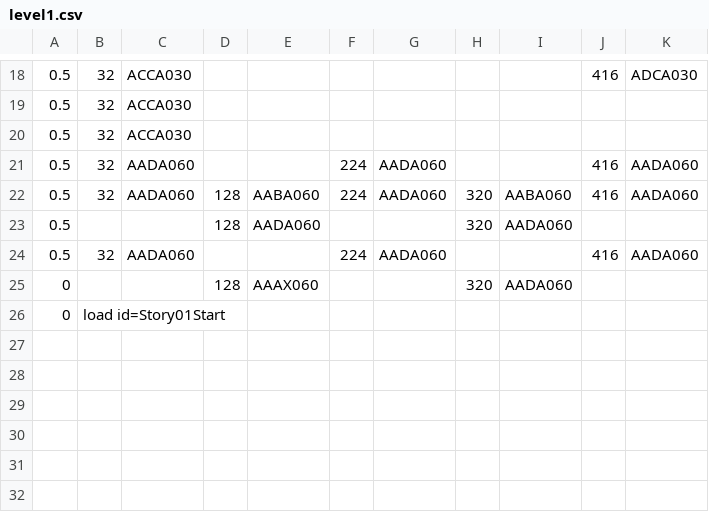
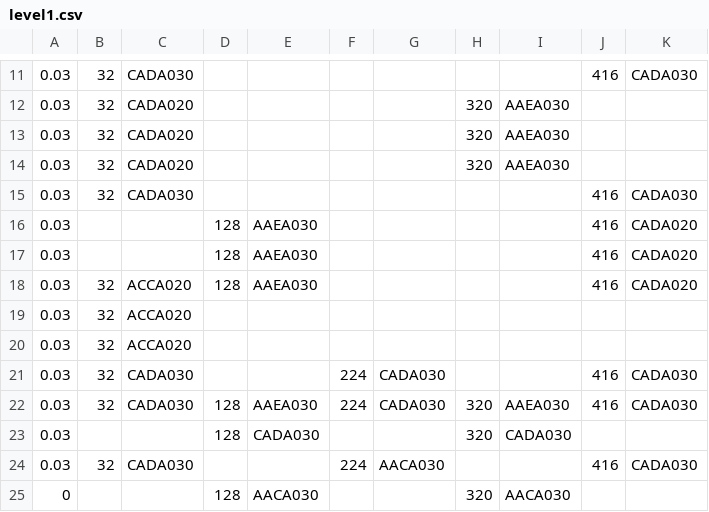
Before and after one commit to kalmmis/IndiePunk-PSY2050, a CSV file: Assets/Resources/level1.csv, drawn as a sheet; only a part is shown, gaps mark what is left out; the diff covers the shown part only.

```diff
--- a/Assets/Resources/level1.csv
+++ b/Assets/Resources/level1.csv
@@ -18,9 +11,15 @@
-0.5,32,ACCA030,,,,,,,416,ADCA030
-0.5,32,ACCA030,,,,,,,,
-0.5,32,ACCA030,,,,,,,,
-0.5,32,AADA060,,,224,AADA060,,,416,AADA060
-0.5,32,AADA060,128,AABA060,224,AADA060,320,AABA060,416,AADA060
-0.5,,,128,AADA060,,,320,AADA060,,
-0.5,32,AADA060,,,224,AADA060,,,416,AADA060
-0,,,128,AAAX060,,,320,AADA060,,
-0,load id=Story01Start,,,,,,,,,
+0.03,32,CADA030,,,,,,,416,CADA030
+0.03,32,CADA020,,,,,320,AAEA030,,
+0.03,32,CADA020,,,,,320,AAEA030,,
+0.03,32,CADA020,,,,,320,AAEA030,,
+0.03,32,CADA030,,,,,,,416,CADA030
+0.03,,,128,AAEA030,,,,,416,CADA020
+0.03,,,128,AAEA030,,,,,416,CADA020
+0.03,32,ACCA020,128,AAEA030,,,,,416,CADA020
+0.03,32,ACCA020,,,,,,,,
+0.03,32,ACCA020,,,,,,,,
+0.03,32,CADA030,,,224,CADA030,,,416,CADA030
+0.03,32,CADA030,128,AAEA030,224,CADA030,320,AAEA030,416,CADA030
+0.03,,,128,CADA030,,,320,CADA030,,
+0.03,32,CADA030,,,224,AACA030,,,416,CADA030
+0,,,128,AACA030,,,320,AACA030,,
```
Also changed, not shown: 2 added rows, 9 removed rows and 29 edited cells elsewhere in this file, 1 other file.
